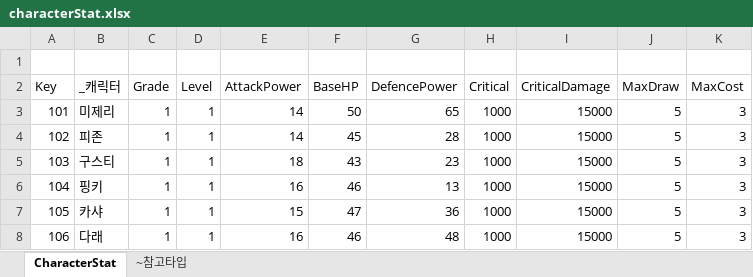
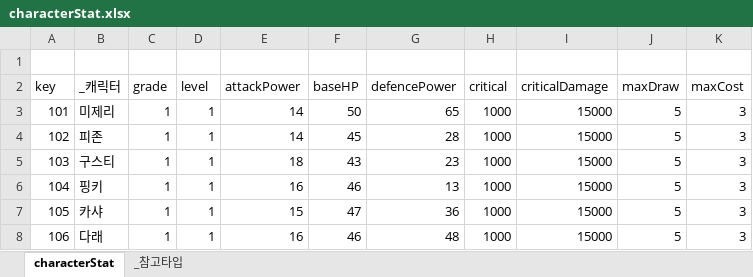
Before and after one commit to dawninthemoon/ProjectM, an Excel workbook: Assets/Tables/characterStat.xlsx, sheet characterStat, drawn as a sheet; values as stored, in another font and other column widths than the file's, no borders; the diff names each change by its address in the sheet, - before the commit and + after, or states it on an @@ line.

```diff
--- a/Assets/Tables/characterStat.xlsx (sheet characterStat)
+++ b/Assets/Tables/characterStat.xlsx (sheet characterStat)
-sheet tab: CharacterStat
+sheet tab: characterStat
-sheet tab: ~참고타입
+sheet tab: _참고타입
-A2: Key
+A2: key
-C2: Grade
+C2: grade
-D2: Level
+D2: level
-E2: AttackPower
+E2: attackPower
-F2: BaseHP
+F2: baseHP
-G2: DefencePower
+G2: defencePower
-H2: Critical
+H2: critical
-I2: CriticalDamage
+I2: criticalDamage
-J2: MaxDraw
+J2: maxDraw
-K2: MaxCost
+K2: maxCost
```
Also changed, not shown: Assets/Tables/gacha.xlsx, Assets/Tables/monster.xlsx, 30 other files.
